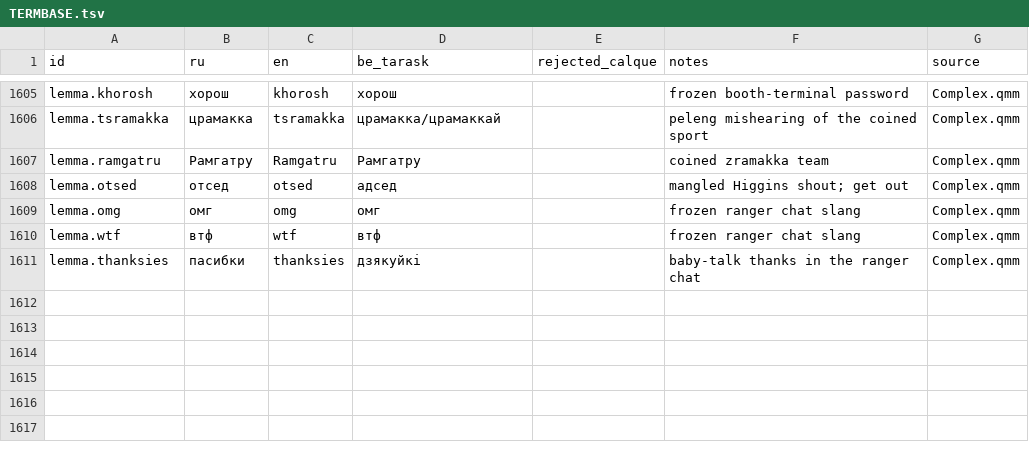
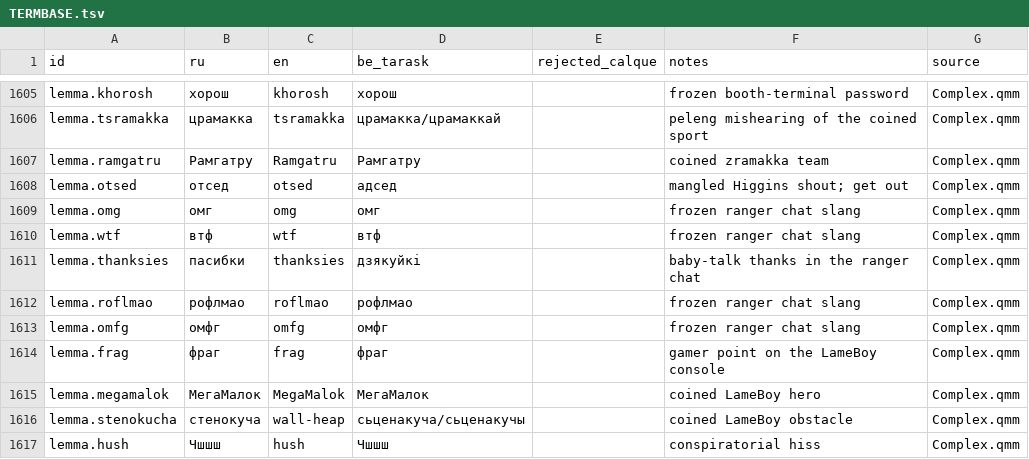
Before and after one commit to siarhei-zavadski/space-rangers-be-translation, a TSV file: TERMBASE.tsv, drawn as a sheet; only a part is shown, gaps mark what is left out.

```diff
--- a/TERMBASE.tsv
+++ b/TERMBASE.tsv
@@ -1611 +1611,7 @@ lemma.wtf	втф	wtf	втф		frozen ranger chat slang	Complex.qmm
 lemma.thanksies	пасибки	thanksies	дзякуйкі		baby-talk thanks in the ranger chat	Complex.qmm
+lemma.roflmao	рофлмао	roflmao	рофлмао		frozen ranger chat slang	Complex.qmm
+lemma.omfg	омфг	omfg	омфг		frozen ranger chat slang	Complex.qmm
+lemma.frag	фраг	frag	фраг		gamer point on the LameBoy console	Complex.qmm
+lemma.megamalok	МегаМалок	MegaMalok	МегаМалок		coined LameBoy hero	Complex.qmm
+lemma.stenokucha	стенокуча	wall-heap	сьценакуча/сьценакучы		coined LameBoy obstacle	Complex.qmm
+lemma.hush	Чшшш	hush	Чшшш		conspiratorial hiss	Complex.qmm
```
Also changed, not shown: 1 other file.
